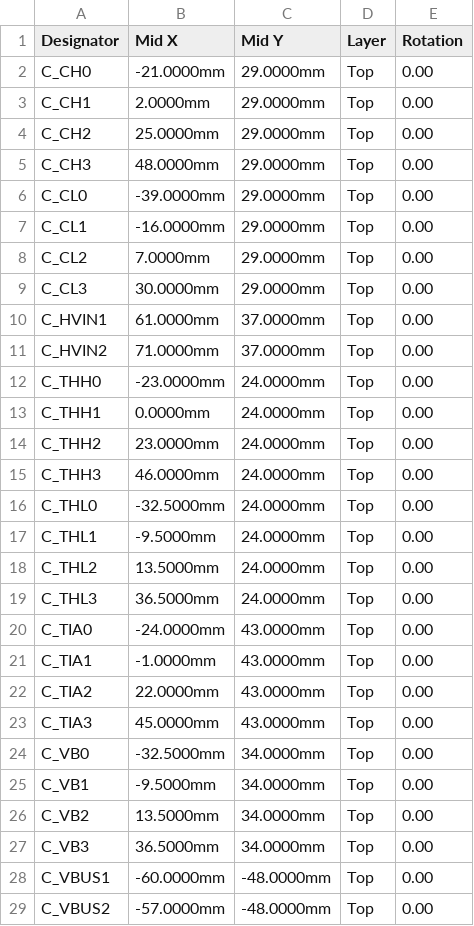
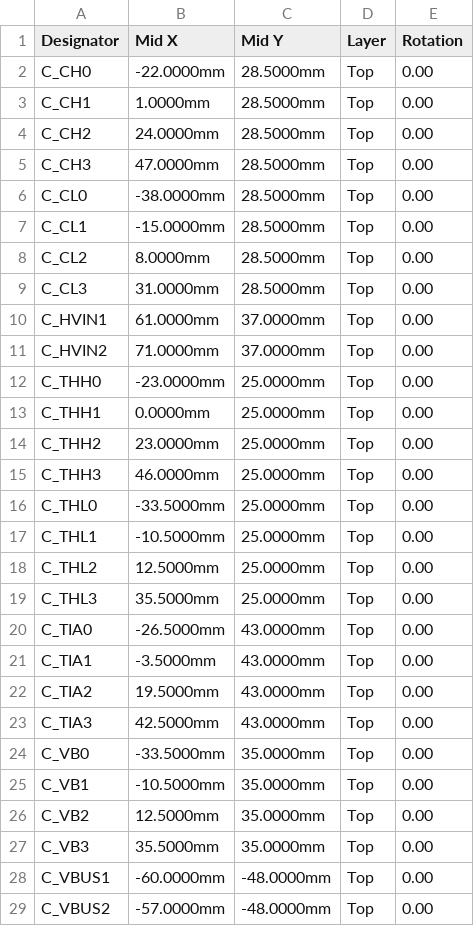
Before and after one commit to muonTelescope/muon3, a CSV file: fab/pnp.csv, drawn as a sheet; only a part is shown; the diff covers the shown part only.

```diff
--- a/fab/pnp.csv
+++ b/fab/pnp.csv
@@ -1,28 +1,28 @@
 Designator,Mid X,Mid Y,Layer,Rotation
-C_CH0,-21.0000mm,29.0000mm,Top,0.00
-C_CH1,2.0000mm,29.0000mm,Top,0.00
-C_CH2,25.0000mm,29.0000mm,Top,0.00
-C_CH3,48.0000mm,29.0000mm,Top,0.00
-C_CL0,-39.0000mm,29.0000mm,Top,0.00
-C_CL1,-16.0000mm,29.0000mm,Top,0.00
-C_CL2,7.0000mm,29.0000mm,Top,0.00
-C_CL3,30.0000mm,29.0000mm,Top,0.00
+C_CH0,-22.0000mm,28.5000mm,Top,0.00
+C_CH1,1.0000mm,28.5000mm,Top,0.00
+C_CH2,24.0000mm,28.5000mm,Top,0.00
+C_CH3,47.0000mm,28.5000mm,Top,0.00
+C_CL0,-38.0000mm,28.5000mm,Top,0.00
+C_CL1,-15.0000mm,28.5000mm,Top,0.00
+C_CL2,8.0000mm,28.5000mm,Top,0.00
+C_CL3,31.0000mm,28.5000mm,Top,0.00
 C_HVIN1,61.0000mm,37.0000mm,Top,0.00
 C_HVIN2,71.0000mm,37.0000mm,Top,0.00
-C_THH0,-23.0000mm,24.0000mm,Top,0.00
-C_THH1,0.0000mm,24.0000mm,Top,0.00
-C_THH2,23.0000mm,24.0000mm,Top,0.00
-C_THH3,46.0000mm,24.0000mm,Top,0.00
-C_THL0,-32.5000mm,24.0000mm,Top,0.00
-C_THL1,-9.5000mm,24.0000mm,Top,0.00
-C_THL2,13.5000mm,24.0000mm,Top,0.00
-C_THL3,36.5000mm,24.0000mm,Top,0.00
-C_TIA0,-24.0000mm,43.0000mm,Top,0.00
-C_TIA1,-1.0000mm,43.0000mm,Top,0.00
-C_TIA2,22.0000mm,43.0000mm,Top,0.00
-C_TIA3,45.0000mm,43.0000mm,Top,0.00
-C_VB0,-32.5000mm,34.0000mm,Top,0.00
-C_VB1,-9.5000mm,34.0000mm,Top,0.00
-C_VB2,13.5000mm,34.0000mm,Top,0.00
-C_VB3,36.5000mm,34.0000mm,Top,0.00
+C_THH0,-23.0000mm,25.0000mm,Top,0.00
+C_THH1,0.0000mm,25.0000mm,Top,0.00
+C_THH2,23.0000mm,25.0000mm,Top,0.00
+C_THH3,46.0000mm,25.0000mm,Top,0.00
+C_THL0,-33.5000mm,25.0000mm,Top,0.00
+C_THL1,-10.5000mm,25.0000mm,Top,0.00
+C_THL2,12.5000mm,25.0000mm,Top,0.00
+C_THL3,35.5000mm,25.0000mm,Top,0.00
+C_TIA0,-26.5000mm,43.0000mm,Top,0.00
+C_TIA1,-3.5000mm,43.0000mm,Top,0.00
+C_TIA2,19.5000mm,43.0000mm,Top,0.00
+C_TIA3,42.5000mm,43.0000mm,Top,0.00
+C_VB0,-33.5000mm,35.0000mm,Top,0.00
+C_VB1,-10.5000mm,35.0000mm,Top,0.00
+C_VB2,12.5000mm,35.0000mm,Top,0.00
+C_VB3,35.5000mm,35.0000mm,Top,0.00
 C_VBUS1,-60.0000mm,-48.0000mm,Top,0.00
```
Also changed, not shown: 1 added row and 84 edited cells elsewhere in this file, fab/bom.csv, 6 other files.
